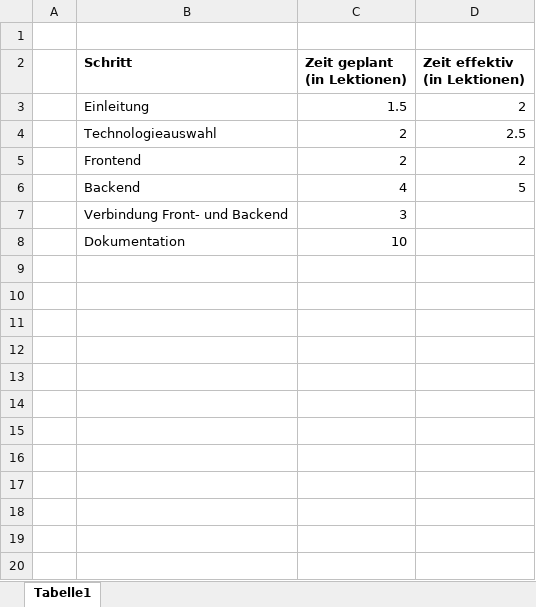
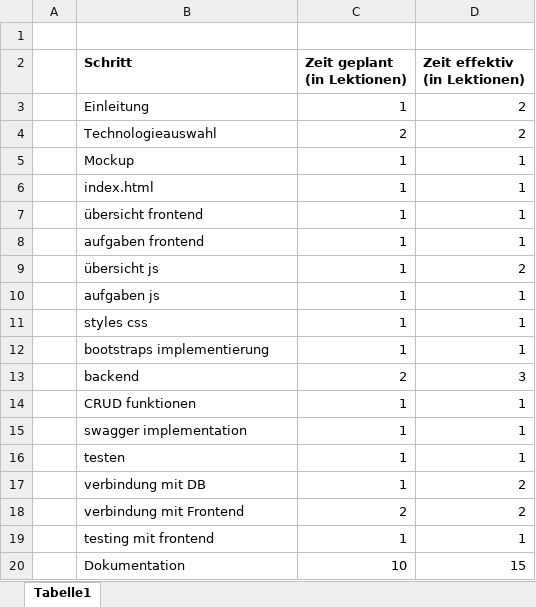
Before and after one commit to Davud-Ponjevic/SOL_Projekt, an Excel workbook: Dateien/Zeitplan.xlsx, sheet Tabelle1, drawn as a sheet; values as stored, in another font and other column widths than the file's, no borders; removed rows and columns are numbered as before the commit, all else as after; the diff names each change by its address in the sheet, - before the commit and + after, or states it on an @@ line.

```diff
--- a/Dateien/Zeitplan.xlsx (sheet Tabelle1)
+++ b/Dateien/Zeitplan.xlsx (sheet Tabelle1)
-C3 (Zeit geplant (in Lektionen)): 1.5
+C3 (Zeit geplant (in Lektionen)): 1
-D4 (Zeit effektiv (in Lektionen)): 2.5
+D4 (Zeit effektiv (in Lektionen)): 2
+row 5:  | Mockup | 1 | 1
+row 6:  | index.html | 1 | 1
+row 7:  | übersicht frontend | 1 | 1
+row 8:  | aufgaben frontend | 1 | 1
+row 9:  | übersicht js | 1 | 2
+row 10:  | aufgaben js | 1 | 1
+row 11:  | styles css | 1 | 1
+row 12:  | bootstraps implementierung | 1 | 1
+row 13:  | backend | 2 | 3
+row 14:  | CRUD funktionen | 1 | 1
+row 15:  | swagger implementation | 1 | 1
+row 16:  | testen | 1 | 1
+row 17:  | verbindung mit DB | 1 | 2
-B18 (Schritt): Frontend
+B18 (Schritt): verbindung mit Frontend
-row 6:  | Backend | 4 | 5
-row 7:  | Verbindung Front- und Backend | 3
+row 19:  | testing mit frontend | 1 | 1
-D20 (Zeit effektiv (in Lektionen)): (empty)
+D20 (Zeit effektiv (in Lektionen)): 15
```
Also changed, not shown: 26 other files.
